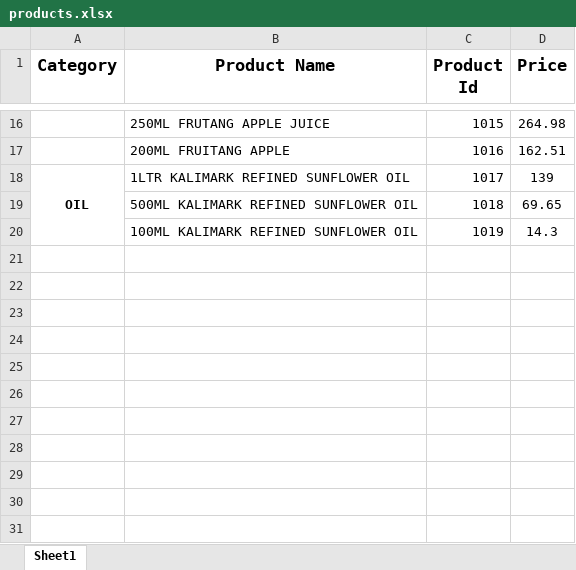
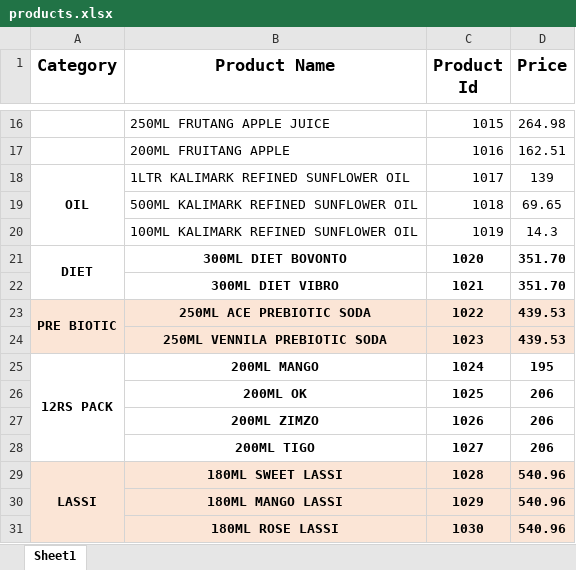
Before and after one commit to Nazreen998/tickin_backend, an Excel workbook: data/products.xlsx, sheet Sheet1, drawn as a sheet; only a part is shown, gaps mark what is left out; values as stored, in another font and other column widths than the file's, no borders; the diff names each change by its address in the sheet, - before the commit and + after, or states it on an @@ line.

Commit message:
Updated items

```diff
--- a/data/products.xlsx (sheet Sheet1)
+++ b/data/products.xlsx (sheet Sheet1)
+row 21: DIET | 300ML DIET BOVONTO | 1020 | 351.70
+row 22:  | 300ML DIET VIBRO | 1021 | 351.70
+row 23: PRE BIOTIC | 250ML ACE PREBIOTIC SODA | 1022 | 439.53
+row 24:  | 250ML VENNILA PREBIOTIC SODA | 1023 | 439.53
+row 25: 12RS PACK | 200ML MANGO | 1024 | 195
+row 26:  | 200ML OK | 1025 | 206
+row 27:  | 200ML ZIMZO | 1026 | 206
+row 28:  | 200ML TIGO | 1027 | 206
+row 29: LASSI | 180ML SWEET LASSI | 1028 | 540.96
+row 30:  | 180ML MANGO LASSI | 1029 | 540.96
+row 31:  | 180ML ROSE LASSI | 1030 | 540.96
```
